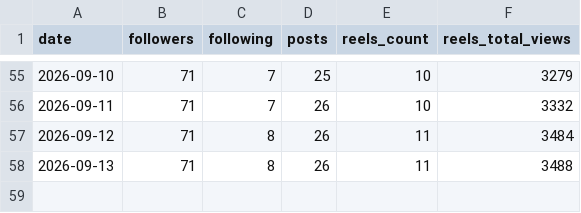
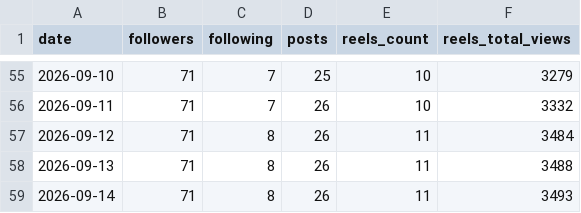
Before and after one commit to manasams3/ig-grafana, a CSV file: data/metrics.csv, drawn as a sheet; only a part is shown, gaps mark what is left out; the diff names each change by its address in the sheet, - before the commit and + after, or states it on an @@ line.

Commit message:
data: 2026-09-14

```diff
--- a/data/metrics.csv
+++ b/data/metrics.csv
+row 59: 2026-09-14 | 71 | 8 | 26 | 11 | 3493
```
Also changed, not shown: 1 other file.
